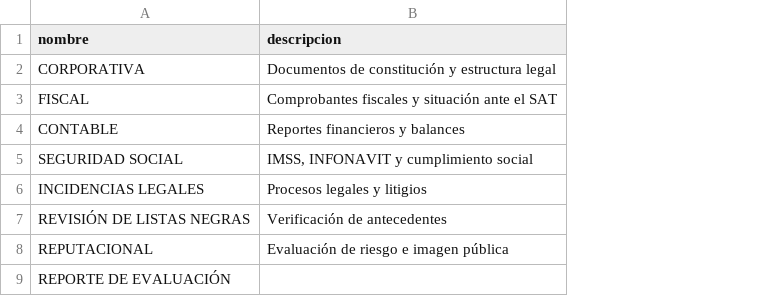
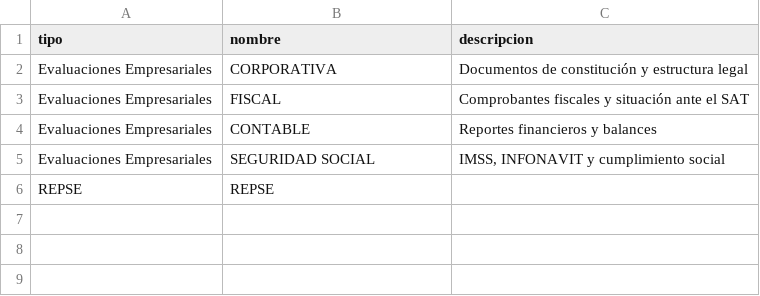
Before and after one commit to ShadowCoderXR/plantilla, a CSV file: database/data/grupos_documentos.csv, drawn as a sheet; removed rows and columns are numbered as before the commit, all else as after; the diff names each change by its address in the sheet, - before the commit and + after, or states it on an @@ line.

```diff
--- a/database/data/grupos_documentos.csv
+++ b/database/data/grupos_documentos.csv
+column A (tipo), rows 2-6: Evaluaciones Empresariales | Evaluaciones Empresariales | Evaluaciones Empresariales | Evaluaciones Empresariales | REPSE
-row 6: INCIDENCIAS LEGALES | Procesos legales y litigios
-row 7: REVISIÓN DE LISTAS NEGRAS | Verificación de antecedentes
-row 8: REPUTACIONAL | Evaluación de riesgo e imagen pública
-B6 (nombre): REPORTE DE EVALUACIÓN
+B6 (nombre): REPSE
```
Also changed, not shown: database/data/clientes.csv, database/data/documentos-matriz/documentos_2024.csv, 35 other files.
